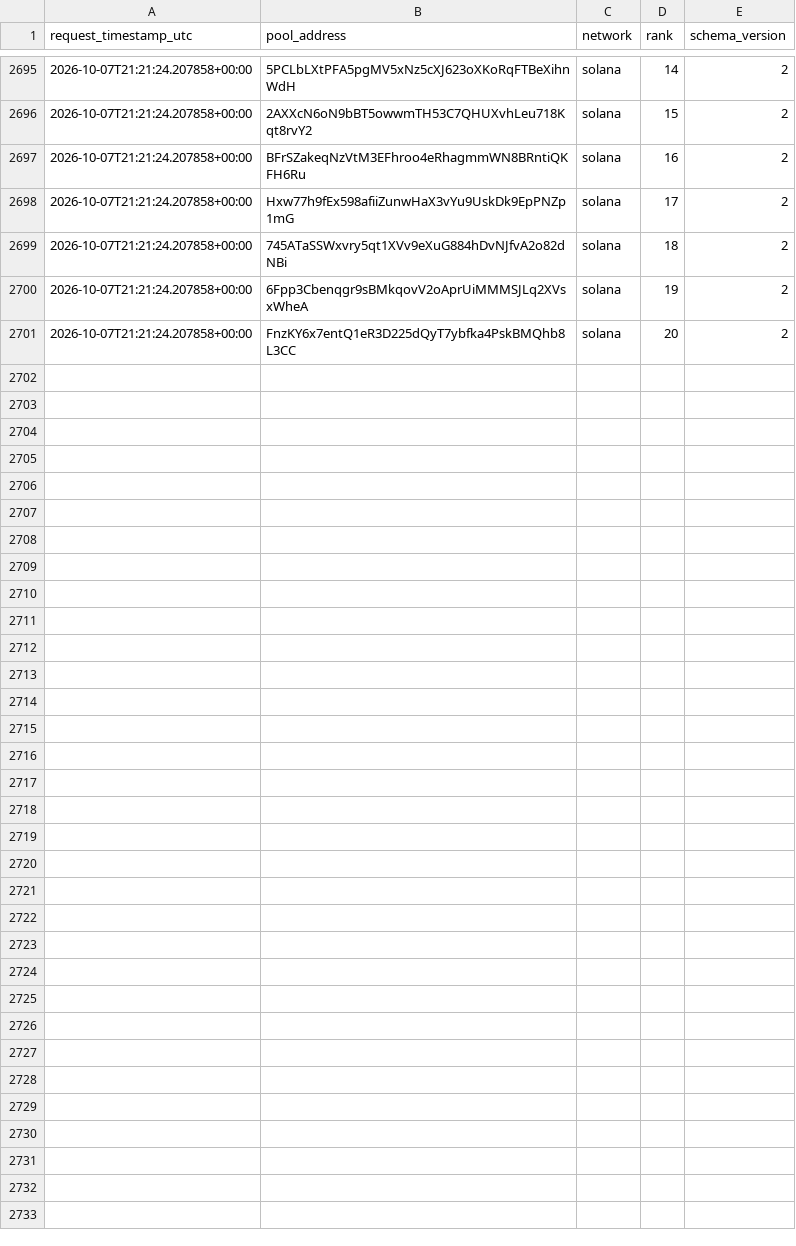
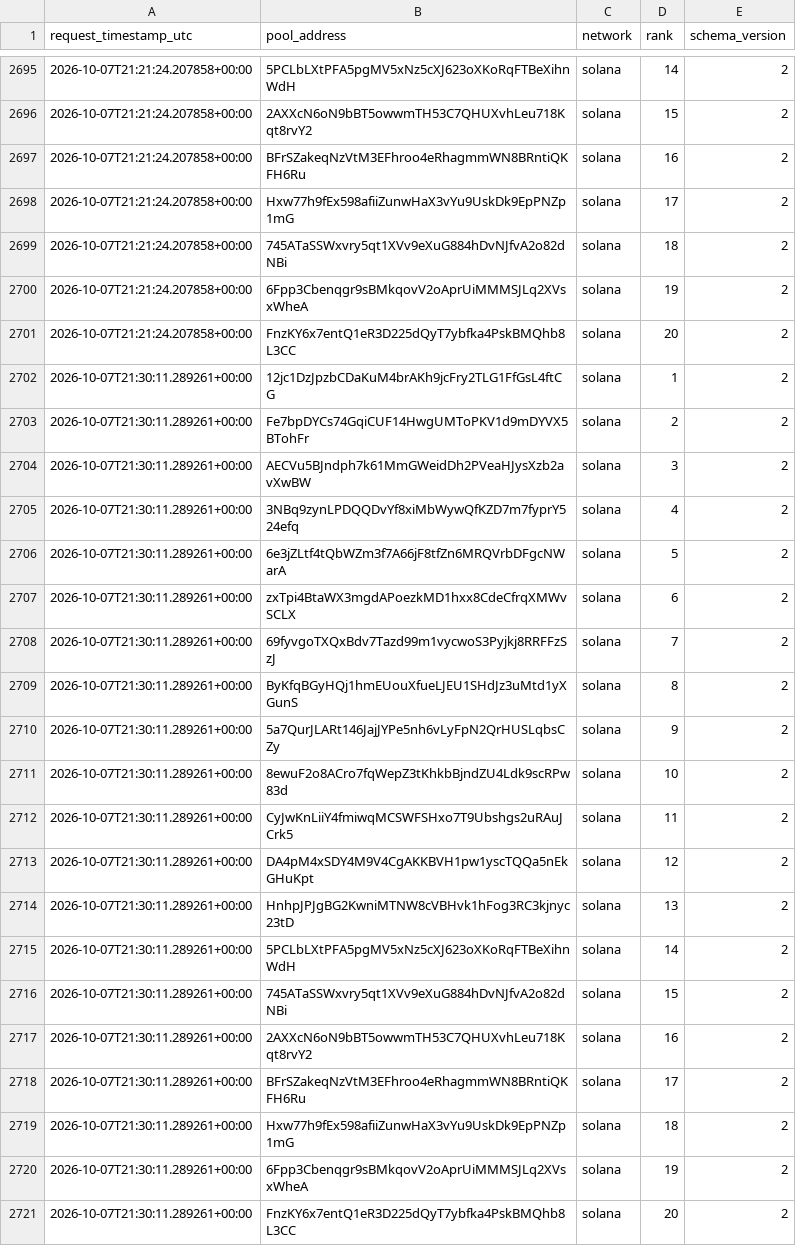
Before and after one commit to TheoooBa/Solana-Memecoin-Analysis, a CSV file: raw/trending_ranks/2026-10-07.csv, drawn as a sheet; only a part is shown, gaps mark what is left out.

```diff
--- a/raw/trending_ranks/2026-10-07.csv
+++ b/raw/trending_ranks/2026-10-07.csv
@@ -2701 +2701,21 @@ request_timestamp_utc,pool_address,network,rank,schema_version
 2026-10-07T21:21:24.207858+00:00,FnzKY6x7entQ1eR3D225dQyT7ybfka4PskBMQhb8L3CC,solana,20,2
+2026-10-07T21:30:11.289261+00:00,12jc1DzJpzbCDaKuM4brAKh9jcFry2TLG1FfGsL4ftCG,solana,1,2
+2026-10-07T21:30:11.289261+00:00,Fe7bpDYCs74GqiCUF14HwgUMToPKV1d9mDYVX5BTohFr,solana,2,2
+2026-10-07T21:30:11.289261+00:00,AECVu5BJndph7k61MmGWeidDh2PVeaHJysXzb2avXwBW,solana,3,2
+2026-10-07T21:30:11.289261+00:00,3NBq9zynLPDQQDvYf8xiMbWywQfKZD7m7fyprY524efq,solana,4,2
+2026-10-07T21:30:11.289261+00:00,6e3jZLtf4tQbWZm3f7A66jF8tfZn6MRQVrbDFgcNWarA,solana,5,2
+2026-10-07T21:30:11.289261+00:00,zxTpi4BtaWX3mgdAPoezkMD1hxx8CdeCfrqXMWvSCLX,solana,6,2
+2026-10-07T21:30:11.289261+00:00,69fyvgoTXQxBdv7Tazd99m1vycwoS3Pyjkj8RRFFzSzJ,solana,7,2
+2026-10-07T21:30:11.289261+00:00,ByKfqBGyHQj1hmEUouXfueLJEU1SHdJz3uMtd1yXGunS,solana,8,2
+2026-10-07T21:30:11.289261+00:00,5a7QurJLARt146JajJYPe5nh6vLyFpN2QrHUSLqbsCZy,solana,9,2
+2026-10-07T21:30:11.289261+00:00,8ewuF2o8ACro7fqWepZ3tKhkbBjndZU4Ldk9scRPw83d,solana,10,2
+2026-10-07T21:30:11.289261+00:00,CyJwKnLiiY4fmiwqMCSWFSHxo7T9Ubshgs2uRAuJCrk5,solana,11,2
+2026-10-07T21:30:11.289261+00:00,DA4pM4xSDY4M9V4CgAKKBVH1pw1yscTQQa5nEkGHuKpt,solana,12,2
+2026-10-07T21:30:11.289261+00:00,HnhpJPJgBG2KwniMTNW8cVBHvk1hFog3RC3kjnyc23tD,solana,13,2
+2026-10-07T21:30:11.289261+00:00,5PCLbLXtPFA5pgMV5xNz5cXJ623oXKoRqFTBeXihnWdH,solana,14,2
+2026-10-07T21:30:11.289261+00:00,745ATaSSWxvry5qt1XVv9eXuG884hDvNJfvA2o82dNBi,solana,15,2
+2026-10-07T21:30:11.289261+00:00,2AXXcN6oN9bBT5owwmTH53C7QHUXvhLeu718Kqt8rvY2,solana,16,2
+2026-10-07T21:30:11.289261+00:00,BFrSZakeqNzVtM3EFhroo4eRhagmmWN8BRntiQKFH6Ru,solana,17,2
+2026-10-07T21:30:11.289261+00:00,Hxw77h9fEx598afiiZunwHaX3vYu9UskDk9EpPNZp1mG,solana,18,2
+2026-10-07T21:30:11.289261+00:00,6Fpp3Cbenqgr9sBMkqovV2oAprUiMMMSJLq2XVsxWheA,solana,19,2
+2026-10-07T21:30:11.289261+00:00,FnzKY6x7entQ1eR3D225dQyT7ybfka4PskBMQhb8L3CC,solana,20,2
```
Also changed, not shown: logs/runs/2026-10-07.csv, raw/new_pool_ranks/2026-10-07.csv, 4 other files.
